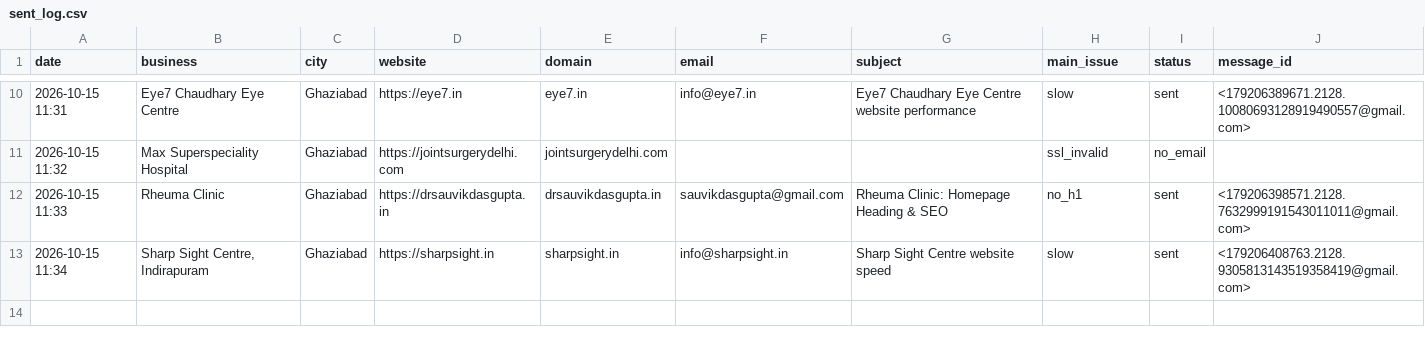
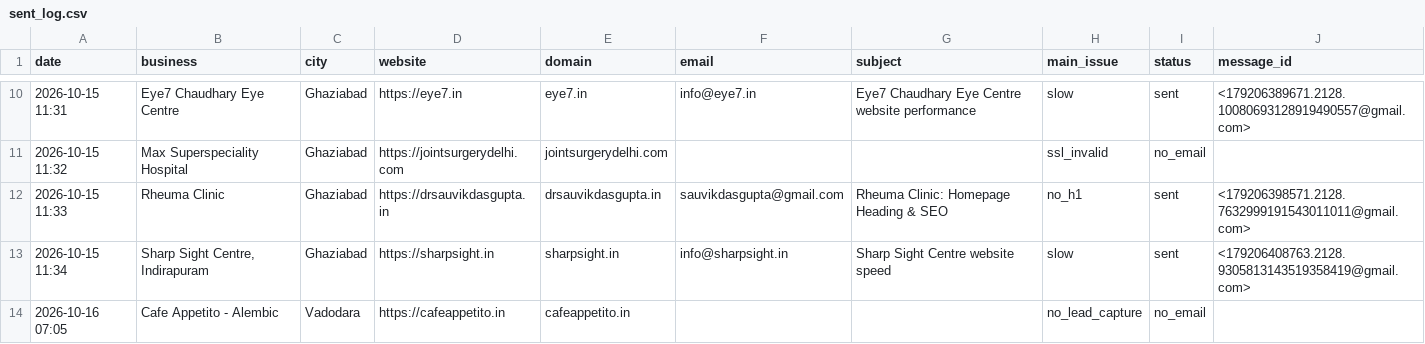
Before and after one commit to Mythesis002/AgentMailor, a CSV file: sent_log.csv, drawn as a sheet; only a part is shown, gaps mark what is left out; the diff names each change by its address in the sheet, - before the commit and + after, or states it on an @@ line.

Commit message:
chore: update sent log

```diff
--- a/sent_log.csv
+++ b/sent_log.csv
+row 14: 2026-10-16 07:05 | Cafe Appetito - Alembic | Vadodara | https://cafeappetito.in | cafeappetito.in |  |  | no_lead_capture | no_email
```
